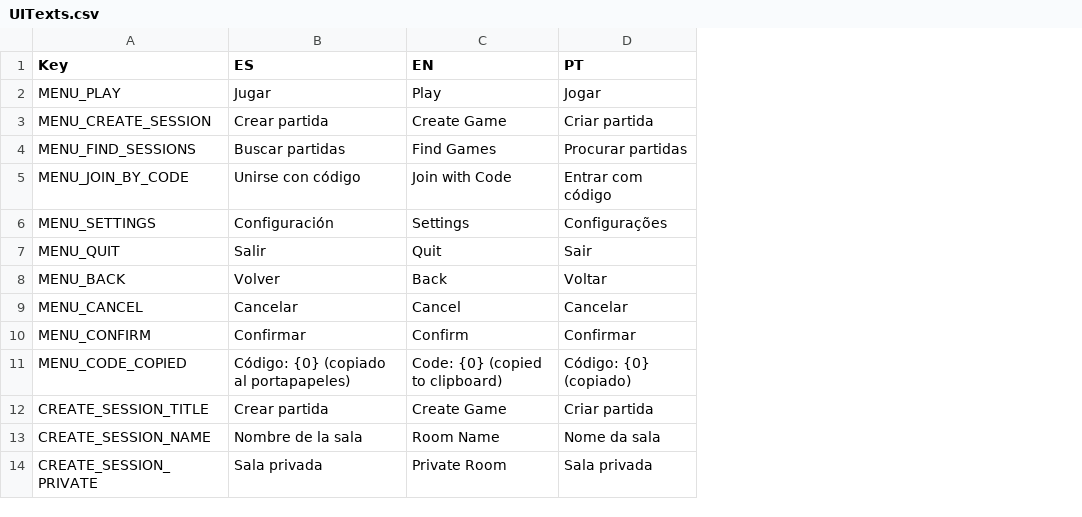
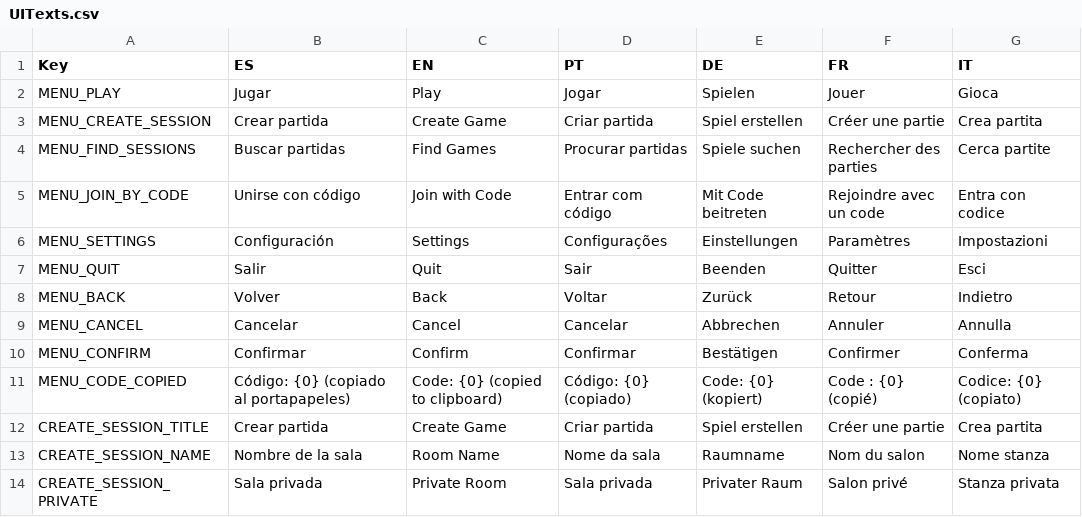
Before and after one commit to FrancoAgnic/MyPartyGame, a CSV file: Content/Localization/UITexts.csv, drawn as a sheet; only a part is shown; the diff names each change by its address in the sheet, - before the commit and + after, or states it on an @@ line.

```diff
--- a/Content/Localization/UITexts.csv
+++ b/Content/Localization/UITexts.csv
+column E (DE), rows 2-14: Spielen | Spiel erstellen | Spiele suchen | Mit Code beitreten | Einstellungen | Beenden | Zurück | Abbrechen | Bestätigen | Code: {0} (kopiert) | Spiel erstellen | Raumname | Privater Raum
+column F (FR), rows 2-14: Jouer | Créer une partie | Rechercher des parties | Rejoindre avec un code | Paramètres | Quitter | Retour | Annuler | Confirmer | Code : {0} (copié) | Créer une partie | Nom du salon | Salon privé
+column G (IT), rows 2-14: Gioca | Crea partita | Cerca partite | Entra con codice | Impostazioni | Esci | Indietro | Annulla | Conferma | Codice: {0} (copiato) | Crea partita | Nome stanza | Stanza privata
```
Also changed, not shown: 9 other files.
